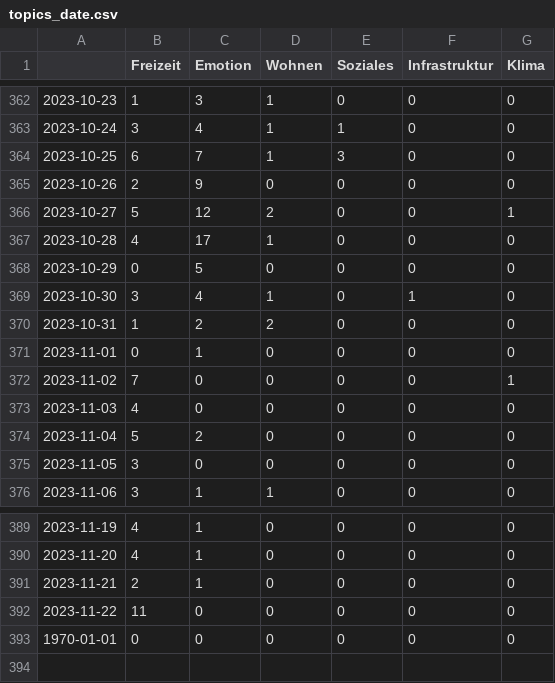
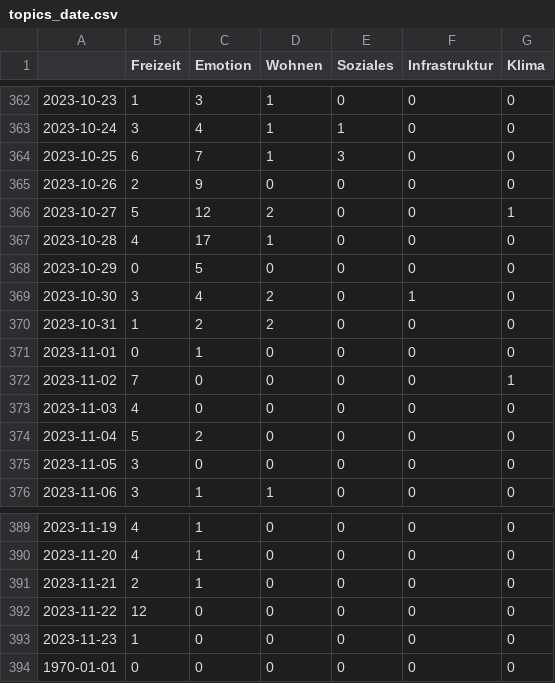
Before and after one commit to hb219-news/winterIsComing2, a CSV file: csv/topics_date.csv, drawn as a sheet; only a part is shown, gaps mark what is left out.

```diff
--- a/csv/topics_date.csv
+++ b/csv/topics_date.csv
@@ -368,3 +368,3 @@
 2023-10-29,0,5,0,0,0,0
-2023-10-30,3,4,1,0,1,0
+2023-10-30,3,4,2,0,1,0
 2023-10-31,1,2,2,0,0,0
@@ -391,3 +391,4 @@
 2023-11-21,2,1,0,0,0,0
-2023-11-22,11,0,0,0,0,0
+2023-11-22,12,0,0,0,0,0
+2023-11-23,1,0,0,0,0,0
 1970-01-01,0,0,0,0,0,0
```
Also changed, not shown: 4 other files.
